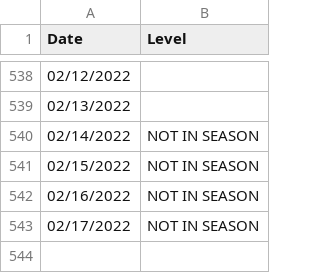
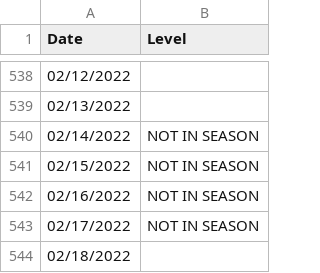
Before and after one commit to JonathanMcCaffrey/allergy-data, a CSV file: data.csv, drawn as a sheet; only a part is shown, gaps mark what is left out.

```diff
--- a/data.csv
+++ b/data.csv
@@ -543 +543,2 @@
 "02/17/2022","NOT IN SEASON"
+"02/18/2022",""
```
